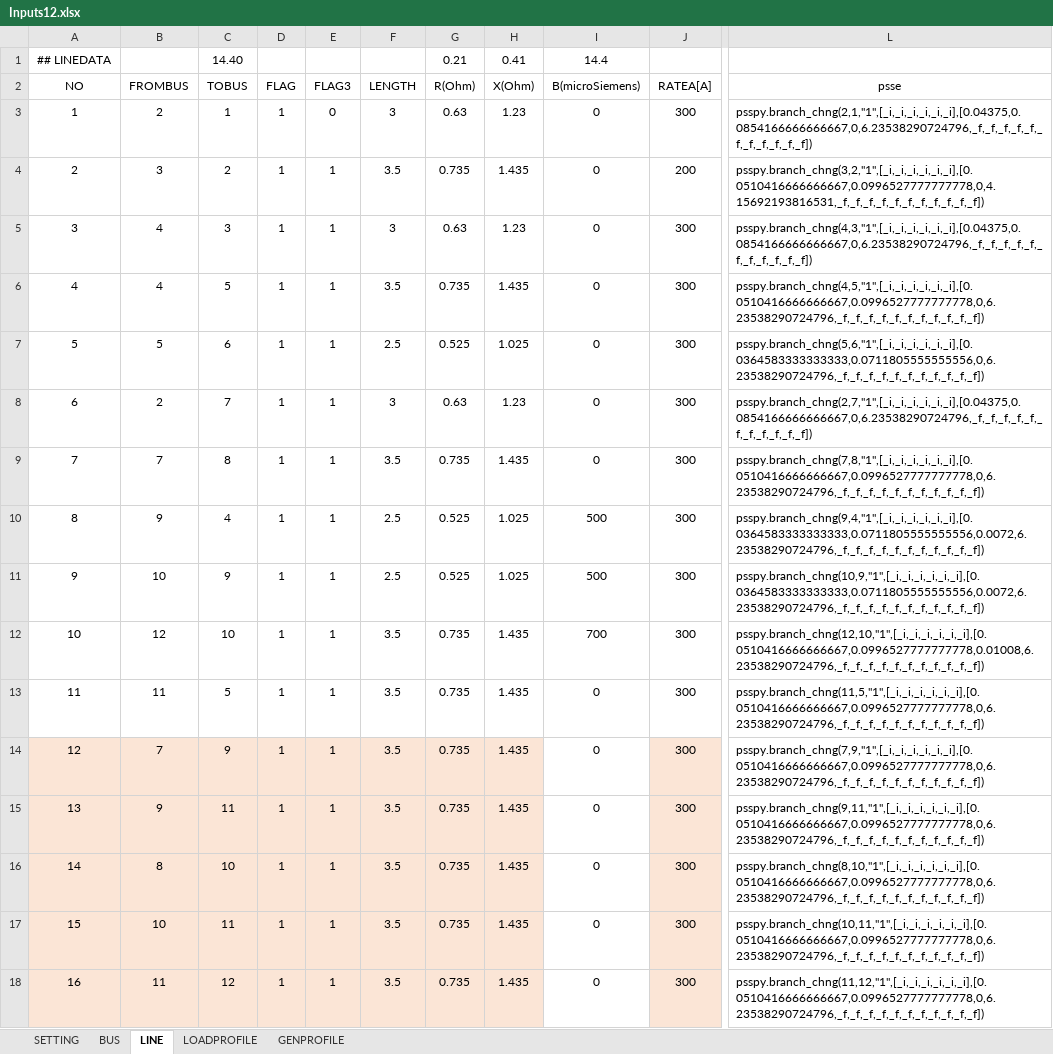
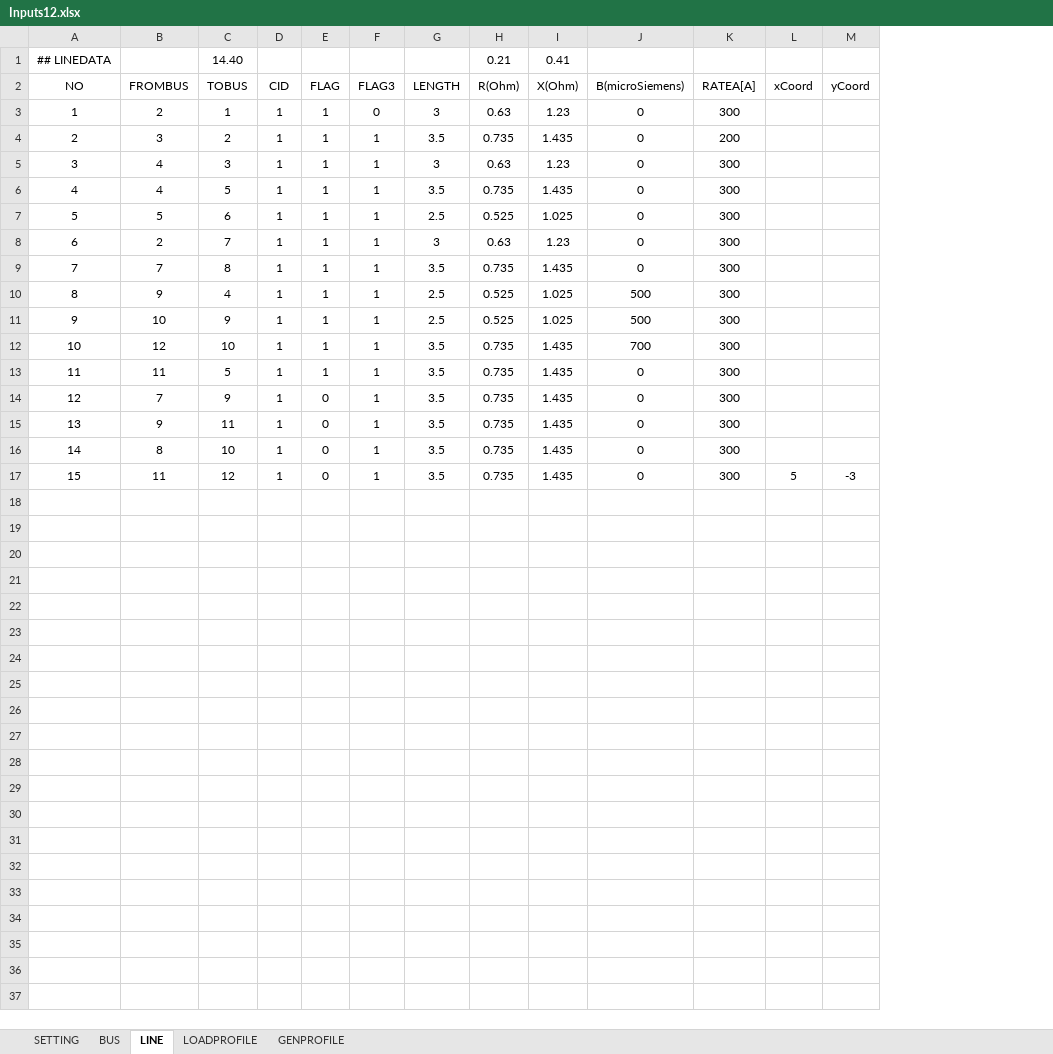
Before and after one commit to phuongpq2510/psdistribution, an Excel workbook: inputs/Inputs12.xlsx, sheet LINE, drawn as a sheet; only a part is shown, gaps mark what is left out; values as stored, in another font and other column widths than the file's, no borders; charts and pictures not drawn; removed rows and columns are numbered as before the commit, all else as after; rows hold the shown columns only; the diff covers the shown part only; the diff names each change by its address in the sheet, - before the commit and + after, or states it on an @@ line.

```diff
--- a/inputs/Inputs12.xlsx (sheet LINE)
+++ b/inputs/Inputs12.xlsx (sheet LINE)
+column D (CID), rows 3-17: all 1
-column L (psse), rows 3-16: psspy.branch_chng(2,1,"1",[_i,_i,_i,_i,_i,_i],[0.04375,0.0854166666666667,0,6.23538290724796,_f,_f,_f,_f,_f,_f,_f,_f,_f,_f,_f]) | psspy.branch_chng(3,2,"1",[_i,_i,_i,_i,_i,_i],[0.0510416666666667,0.0996527777777778,0,4.15692193816531,_f,_f,_f,_f,_f,_f,_f,_f,_f,_f,_f]) | psspy.branch_chng(4,3,"1",[_i,_i,_i,_i,_i,_i],[0.04375,0.0854166666666667,0,6.23538290724796,_f,_f,_f,_f,_f,_f,_f,_f,_f,_f,_f]) | psspy.branch_chng(4,5,"1",[_i,_i,_i,_i,_i,_i],[0.0510416666666667,0.0996527777777778,0,6.23538290724796,_f,_f,_f,_f,_f,_f,_f,_f,_f,_f,_f]) | psspy.branch_chng(5,6,"1",[_i,_i,_i,_i,_i,_i],[0.0364583333333333,0.0711805555555556,0,6.23538290724796,_f,_f,_f,_f,_f,_f,_f,_f,_f,_f,_f]) | psspy.branch_chng(2,7,"1",[_i,_i,_i,_i,_i,_i],[0.04375,0.0854166666666667,0,6.23538290724796,_f,_f,_f,_f,_f,_f,_f,_f,_f,_f,_f]) | psspy.branch_chng(7,8,"1",[_i,_i,_i,_i,_i,_i],[0.0510416666666667,0.0996527777777778,0,6.23538290724796,_f,_f,_f,_f,_f,_f,_f,_f,_f,_f,_f]) | psspy.branch_chng(9,4,"1",[_i,_i,_i,_i,_i,_i],[0.0364583333333333,0.0711805555555556,0.0072,6.23538290724796,_f,_f,_f,_f,_f,_f,_f,_f,_f,_f,_f]) | psspy.branch_chng(10,9,"1",[_i,_i,_i,_i,_i,_i],[0.0364583333333333,0.0711805555555556,0.0072,6.23538290724796,_f,_f,_f,_f,_f,_f,_f,_f,_f,_f,_f]) | psspy.branch_chng(12,10,"1",[_i,_i,_i,_i,_i,_i],[0.0510416666666667,0.0996527777777778,0.01008,6.23538290724796,_f,_f,_f,_f,_f,_f,_f,_f,_f,_f,_f]) | psspy.branch_chng(11,5,"1",[_i,_i,_i,_i,_i,_i],[0.0510416666666667,0.0996527777777778,0,6.23538290724796,_f,_f,_f,_f,_f,_f,_f,_f,_f,_f,_f]) | psspy.branch_chng(7,9,"1",[_i,_i,_i,_i,_i,_i],[0.0510416666666667,0.0996527777777778,0,6.23538290724796,_f,_f,_f,_f,_f,_f,_f,_f,_f,_f,_f]) | psspy.branch_chng(9,11,"1",[_i,_i,_i,_i,_i,_i],[0.0510416666666667,0.0996527777777778,0,6.23538290724796,_f,_f,_f,_f,_f,_f,_f,_f,_f,_f,_f]) | psspy.branch_chng(8,10,"1",[_i,_i,_i,_i,_i,_i],[0.0510416666666667,0.0996527777777778,0,6.23538290724796,_f,_f,_f,_f,_f,_f,_f,_f,_f,_f,_f]); row 18: psspy.branch_chng(11,12,"1",[_i,_i,_i,_i,_i,_i],[0.0510416666666667,0.0996527777777778,0,6.23538290724796,_f,_f,_f,_f,_f,_f,_f,_f,_f,_f,_f])
+column L (xCoord), row 17: 5
+column M (yCoord), row 17: -3
-J1 (B(microSiemens)): 14.4
+J1 (B(microSiemens)): (empty)
-A14:C16 fill: #FBE5D6
+A14:C16 fill: none
-E14:E16 (FLAG): 1
+E14:E16 (FLAG): 0
-E14:I16 fill: #FBE5D6
+E14:I16 fill: none
-K14:K16 fill: #FBE5D6
+K14:K16 fill: none
-row 17: 15 | 10 | 11 | 1 | 1 | 3.5 | 0.735 | 1.435 | 0 | 300 | psspy.branch_chng(10,11,"1",[_i,_i,_i,_i,_i,_i],[0.0510416666666667,0.0996527777777778,0,6.23538290724796,_f,_f,_f,_f,_f,_f,_f,_f,_f,_f,_f])
@@ column A (NO) renumbered from row 17 down @@
-A17:C17 fill: #FBE5D6
+A17:C17 fill: none
-E17 (FLAG): 1
+E17 (FLAG): 0
-E17:I17 fill: #FBE5D6
+E17:I17 fill: none
-K17 fill: #FBE5D6
+K17 fill: none
```
Also changed, not shown: 1 removed column elsewhere in this sheet, sheet BUS, sheet SETTING, sheet GENPROFILE, sheet LOADPROFILE, formulas that keep their value, charts or pictures.
